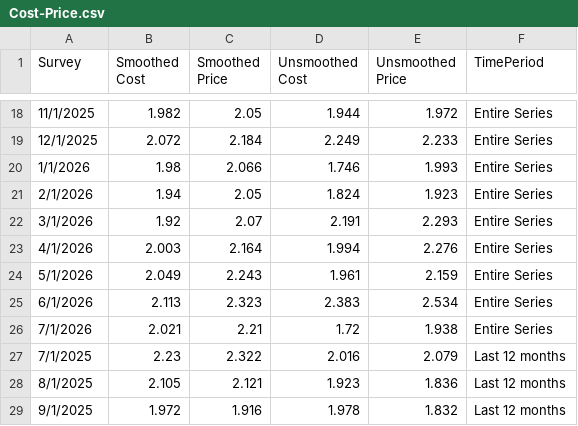
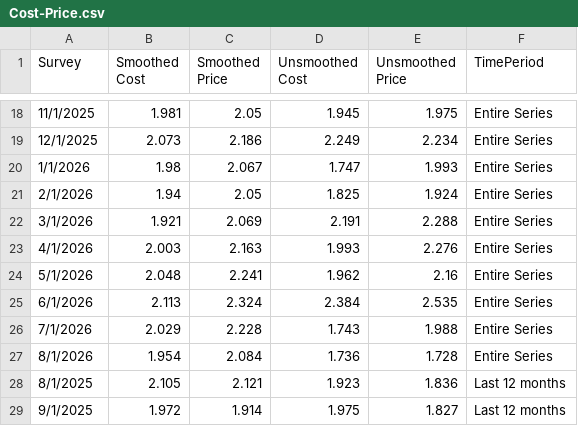
Before and after one commit to tcm07/ATL-ESRC, a CSV file: Cost-Price.csv, drawn as a sheet; only a part is shown, gaps mark what is left out; the diff covers the shown part only.

```diff
--- a/Cost-Price.csv
+++ b/Cost-Price.csv
@@ -18,12 +18,12 @@ Survey,Smoothed Cost,Smoothed Price,Unsmoothed Cost,Unsmoothed Price,TimePeriod
-11/1/2025,1.982,2.05,1.944,1.972,Entire Series
-12/1/2025,2.072,2.184,2.249,2.233,Entire Series
-1/1/2026,1.98,2.066,1.746,1.993,Entire Series
-2/1/2026,1.94,2.05,1.824,1.923,Entire Series
-3/1/2026,1.92,2.07,2.191,2.293,Entire Series
-4/1/2026,2.003,2.164,1.994,2.276,Entire Series
-5/1/2026,2.049,2.243,1.961,2.159,Entire Series
-6/1/2026,2.113,2.323,2.383,2.534,Entire Series
-7/1/2026,2.021,2.21,1.72,1.938,Entire Series
-7/1/2025,2.23,2.322,2.016,2.079,Last 12 months
+11/1/2025,1.981,2.05,1.945,1.975,Entire Series
+12/1/2025,2.073,2.186,2.249,2.234,Entire Series
+1/1/2026,1.98,2.067,1.747,1.993,Entire Series
+2/1/2026,1.94,2.05,1.825,1.924,Entire Series
+3/1/2026,1.921,2.069,2.191,2.288,Entire Series
+4/1/2026,2.003,2.163,1.993,2.276,Entire Series
+5/1/2026,2.048,2.241,1.962,2.16,Entire Series
+6/1/2026,2.113,2.324,2.384,2.535,Entire Series
+7/1/2026,2.029,2.228,1.743,1.988,Entire Series
+8/1/2026,1.954,2.084,1.736,1.728,Entire Series
 8/1/2025,2.105,2.121,1.923,1.836,Last 12 months
-9/1/2025,1.972,1.916,1.978,1.832,Last 12 months
+9/1/2025,1.972,1.914,1.975,1.827,Last 12 months
```
Also changed, not shown: 1 added row and 62 edited cells elsewhere in this file, Dist Future Sales.csv, Dist Last Yr Sales.csv, 3 other files.
